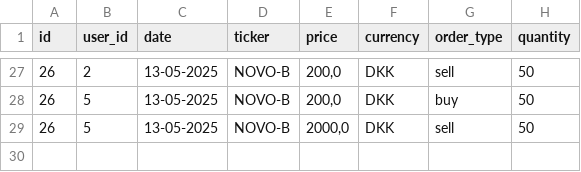
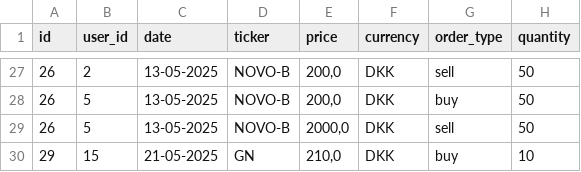
Before and after one commit to thgotze/investeringsklubben-case, a CSV file: resources/transactions.csv, drawn as a sheet; only a part is shown, gaps mark what is left out; the diff names each change by its address in the sheet, - before the commit and + after, or states it on an @@ line.

Commit message:
Merged master and userReturn branch and cleaned up code

```diff
--- a/resources/transactions.csv
+++ b/resources/transactions.csv
+row 30: 29 | 15 | 21-05-2025 | GN | 210,0 | DKK | buy | 10
```
Also changed, not shown: 6 other files.
